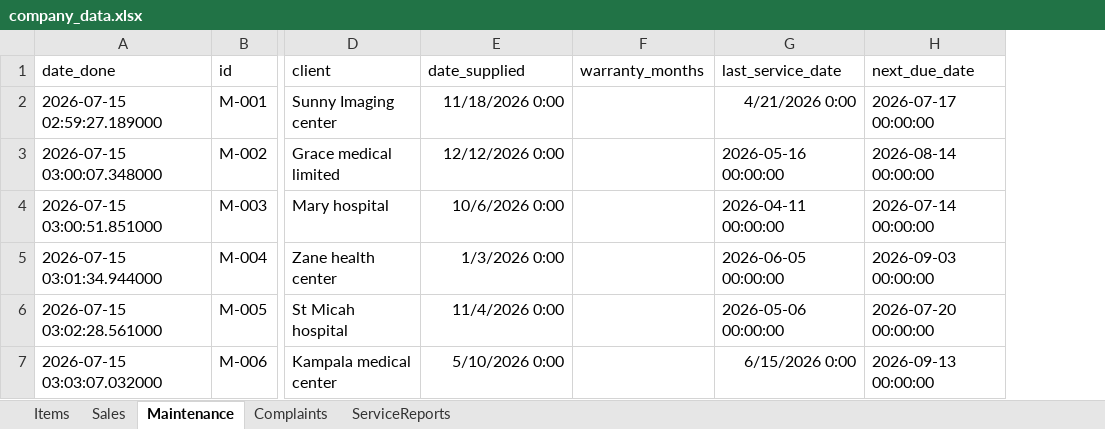
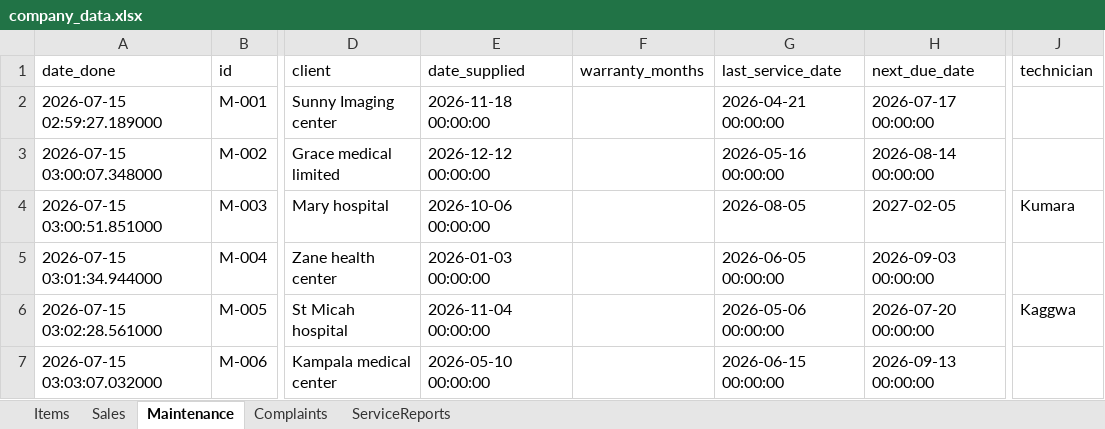
Before and after one commit to tracy8paula/firmdashboard, an Excel workbook: company_data.xlsx, sheet Maintenance, drawn as a sheet; only a part is shown, gaps mark what is left out; values as stored, in another font and other column widths than the file's, no borders; the diff names each change by its address in the sheet, - before the commit and + after, or states it on an @@ line.

Commit message:
added a maintenance form and report

```diff
--- a/company_data.xlsx (sheet Maintenance)
+++ b/company_data.xlsx (sheet Maintenance)
+column J (technician), rows 4-6: Kumara |  | Kaggwa
-E2 (date_supplied): 11/18/2026 0:00
+E2 (date_supplied): 2026-11-18 00:00:00
-G2 (last_service_date): 4/21/2026 0:00
+G2 (last_service_date): 2026-04-21 00:00:00
-E3 (date_supplied): 12/12/2026 0:00
+E3 (date_supplied): 2026-12-12 00:00:00
-E4 (date_supplied): 10/6/2026 0:00
+E4 (date_supplied): 2026-10-06 00:00:00
-G4 (last_service_date): 2026-04-11 00:00:00
+G4 (last_service_date): 2026-08-05
-H4 (next_due_date): 2026-07-14 00:00:00
+H4 (next_due_date): 2027-02-05
-E5 (date_supplied): 1/3/2026 0:00
+E5 (date_supplied): 2026-01-03 00:00:00
-E6 (date_supplied): 11/4/2026 0:00
+E6 (date_supplied): 2026-11-04 00:00:00
-E7 (date_supplied): 5/10/2026 0:00
+E7 (date_supplied): 2026-05-10 00:00:00
-G7 (last_service_date): 6/15/2026 0:00
+G7 (last_service_date): 2026-06-15 00:00:00
```
Also changed, not shown: sheet Sales, sheet ServiceReports, sheet Items, sheet Complaints, 7 other files.
